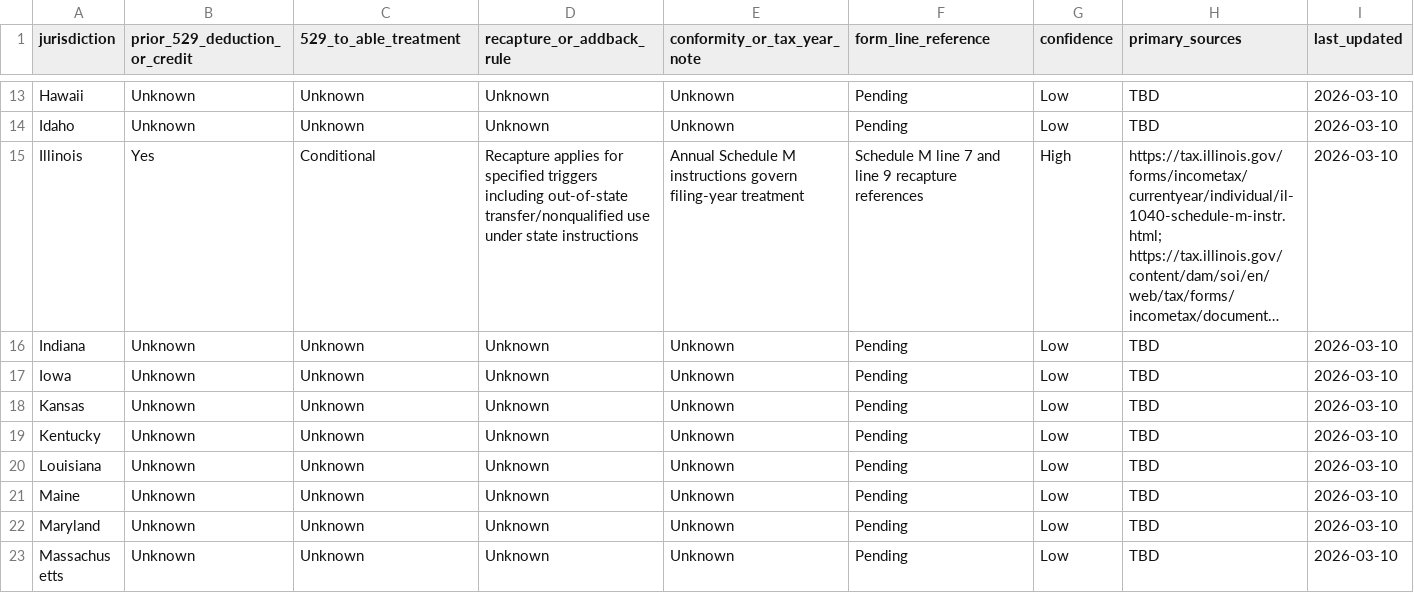
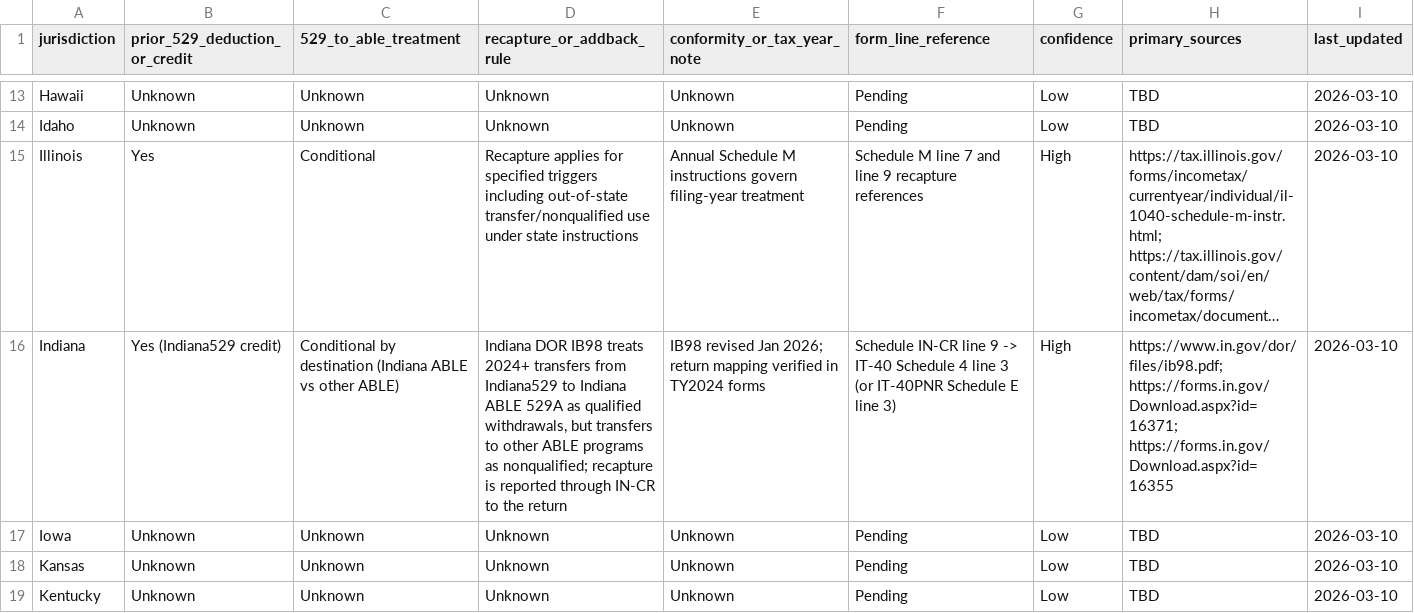
Before and after one commit to mjwillowtree/Hello-World, a CSV file: knowledge/able-529/outputs/STATE_MATRIX.csv, drawn as a sheet; only a part is shown, gaps mark what is left out; the shorter side is filled out with more unchanged rows; long unchanged cells end in …; the diff names each change by its address in the sheet, - before the commit and + after, or states it on an @@ line.

```diff
--- a/knowledge/able-529/outputs/STATE_MATRIX.csv
+++ b/knowledge/able-529/outputs/STATE_MATRIX.csv
-B16 (prior_529_deduction_or_credit): Unknown
+B16 (prior_529_deduction_or_credit): Yes (Indiana529 credit)
-C16 (529_to_able_treatment): Unknown
+C16 (529_to_able_treatment): Conditional by destination (Indiana ABLE vs other ABLE)
-D16 (recapture_or_addback_rule): Unknown
+D16 (recapture_or_addback_rule): Indiana DOR IB98 treats 2024+ transfers from Indiana529 to Indiana ABLE 529A as qualified withdrawals, but transfers to other ABLE programs as nonqualified; recapture is reported through IN-CR to the return
-E16 (conformity_or_tax_year_note): Unknown
+E16 (conformity_or_tax_year_note): IB98 revised Jan 2026; return mapping verified in TY2024 forms
-F16 (form_line_reference): Pending
+F16 (form_line_reference): Schedule IN-CR line 9 -> IT-40 Schedule 4 line 3 (or IT-40PNR Schedule E line 3)
-G16 (confidence): Low
+G16 (confidence): High
-H16 (primary_sources): TBD
+H16 (primary_sources): https://www.in.gov/dor/files/ib98.pdf; https://forms.in.gov/Download.aspx?id=16371; https://forms.in.gov/Download.aspx?id=16355
```
Also changed, not shown: 13 other files.
